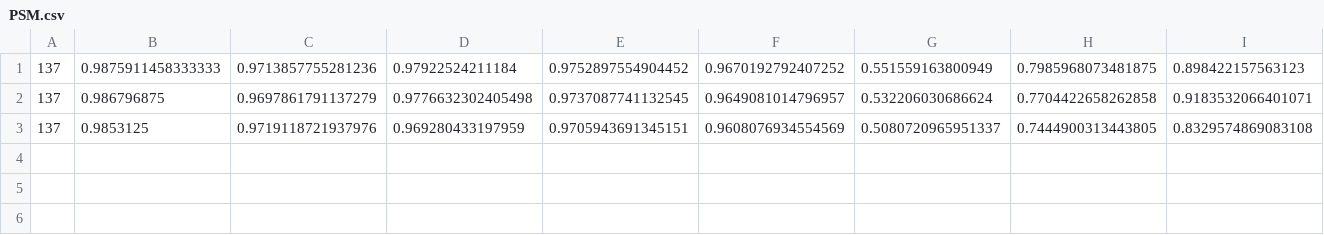
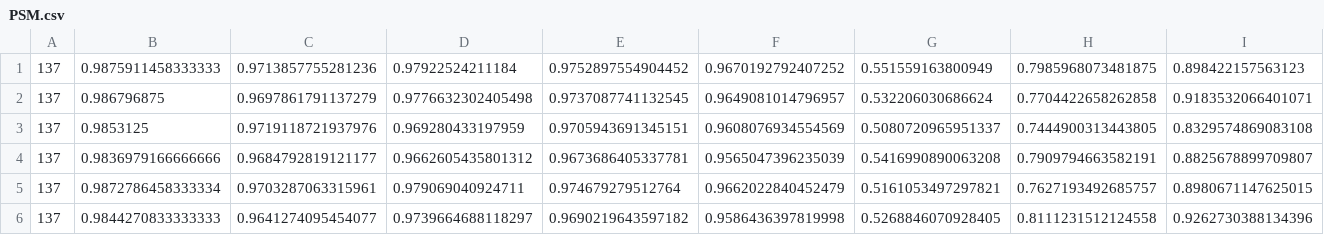
Before and after one commit to wantingPeng/KDD2023-DCdetector, a CSV file: result/PSM.csv, drawn as a sheet; only a part is shown; rows hold the shown columns only; the diff names each change by its address in the sheet, - before the commit and + after, or states it on an @@ line.

```diff
--- a/result/PSM.csv
+++ b/result/PSM.csv
+row 4: 137 | 0.9836979166666666 | 0.9684792819121177 | 0.9662605435801312 | 0.9673686405337781 | 0.9565047396235039 | 0.5416990890063208 | 0.7909794663582191 | 0.8825678899709807
+row 5: 137 | 0.9872786458333334 | 0.9703287063315961 | 0.979069040924711 | 0.974679279512764 | 0.9662022840452479 | 0.5161053497297821 | 0.7627193492685757 | 0.8980671147625015
+row 6: 137 | 0.9844270833333333 | 0.9641274095454077 | 0.9739664688118297 | 0.9690219643597182 | 0.9586436397819998 | 0.5268846070928405 | 0.8111231512124558 | 0.9262730388134396
```
Also changed, not shown: result/MSL.csv, 40 other files.
